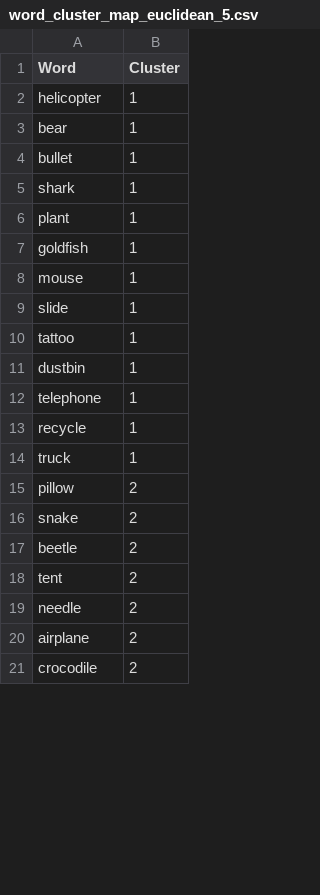
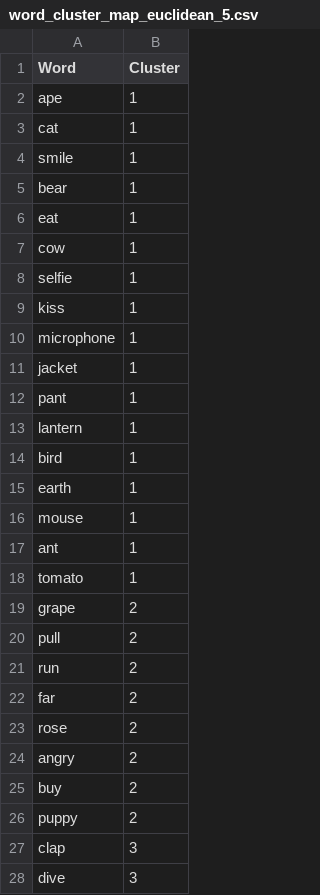
Before and after one commit to aryamanmahajan12/smai-assignments, a CSV file: assignments/2/word_cluster_map_euclidean_5.csv, drawn as a sheet; only a part is shown; the diff covers the shown part only.

```diff
--- a/assignments/2/word_cluster_map_euclidean_5.csv
+++ b/assignments/2/word_cluster_map_euclidean_5.csv
@@ -1,21 +1,28 @@
 Word,Cluster
-helicopter,1
+ape,1
+cat,1
+smile,1
 bear,1
-bullet,1
-shark,1
-plant,1
-goldfish,1
+eat,1
+cow,1
+selfie,1
+kiss,1
+microphone,1
+jacket,1
+pant,1
+lantern,1
+bird,1
+earth,1
 mouse,1
-slide,1
-tattoo,1
-dustbin,1
-telephone,1
-recycle,1
-truck,1
-pillow,2
-snake,2
-beetle,2
-tent,2
-needle,2
-airplane,2
-crocodile,2
+ant,1
+tomato,1
+grape,2
+pull,2
+run,2
+far,2
+rose,2
+angry,2
+buy,2
+puppy,2
+clap,3
+dive,3
```
Also changed, not shown: 12 added rows, 3 removed rows and 15 edited cells elsewhere in this file, assignments/2/word_cluster_map_cityblock_10.csv, assignments/2/word_cluster_map_cityblock_5.csv, 14 other files.
